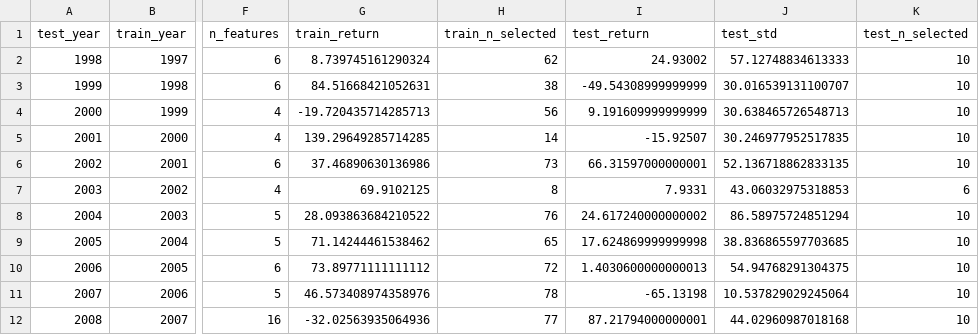
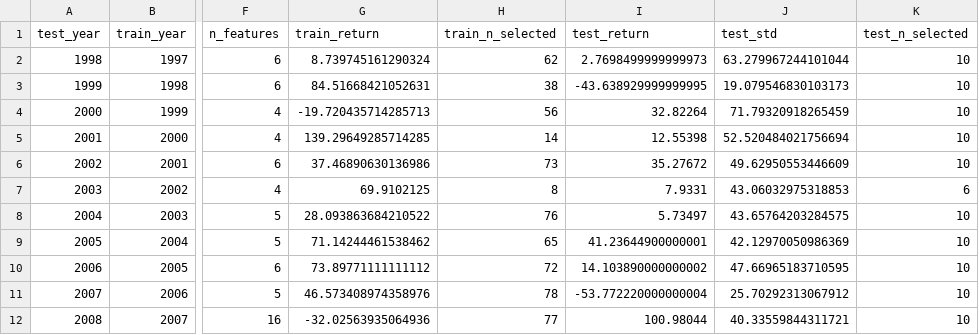
Before and after one commit to Octoberlobster/AIFT-Final-Proj, a CSV file: id3_stock_selection_results.csv, drawn as a sheet; only a part is shown, gaps mark what is left out; the diff names each change by its address in the sheet, - before the commit and + after, or states it on an @@ line.

```diff
--- a/id3_stock_selection_results.csv
+++ b/id3_stock_selection_results.csv
-I2 (test_return): 24.93002
+I2 (test_return): 2.7698499999999973
-J2 (test_std): 57.12748834613333
+J2 (test_std): 63.279967244101044
-I3 (test_return): -49.54308999999999
+I3 (test_return): -43.638929999999995
-J3 (test_std): 30.016539131100707
+J3 (test_std): 19.079546830103173
-I4 (test_return): 9.191609999999999
+I4 (test_return): 32.82264
-J4 (test_std): 30.638465726548713
+J4 (test_std): 71.79320918265459
-I5 (test_return): -15.92507
+I5 (test_return): 12.55398
-J5 (test_std): 30.246977952517835
+J5 (test_std): 52.520484021756694
-I6 (test_return): 66.31597000000001
+I6 (test_return): 35.27672
-J6 (test_std): 52.136718862833135
+J6 (test_std): 49.62950553446609
-I8 (test_return): 24.617240000000002
+I8 (test_return): 5.73497
-J8 (test_std): 86.58975724851294
+J8 (test_std): 43.65764203284575
-I9 (test_return): 17.624869999999998
+I9 (test_return): 41.23644900000001
-J9 (test_std): 38.836865597703685
+J9 (test_std): 42.12970050986369
-I10 (test_return): 1.4030600000000013
+I10 (test_return): 14.103890000000002
-J10 (test_std): 54.94768291304375
+J10 (test_std): 47.66965183710595
-I11 (test_return): -65.13198
+I11 (test_return): -53.772220000000004
-J11 (test_std): 10.537829029245064
+J11 (test_std): 25.70292313067912
-I12 (test_return): 87.21794000000001
+I12 (test_return): 100.98044
-J12 (test_std): 44.02960987018168
+J12 (test_std): 40.33559844311721
```
Also changed, not shown: id3_stock_selection_results_features.csv, id3_stock_selection_results_selected_stocks.csv, 9 other files.
